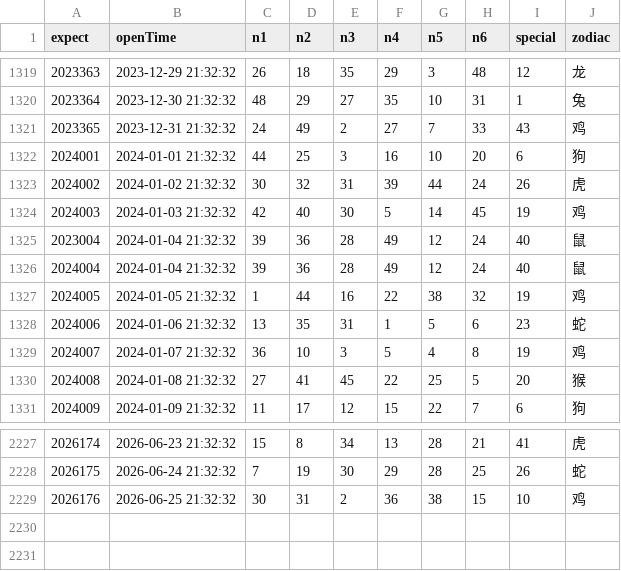
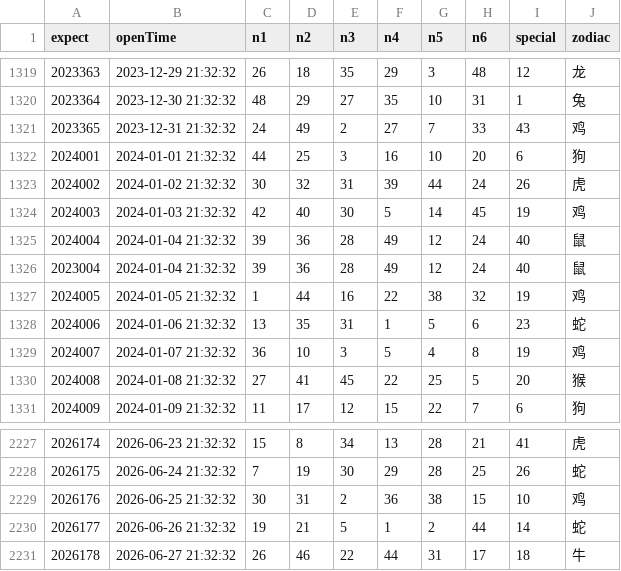
Before and after one commit to lhq157/macaujc, a CSV file: output/20260627.csv (was output/20260625.csv), drawn as a sheet; only a part is shown, gaps mark what is left out; the diff names each change by its address in the sheet, - before the commit and + after, or states it on an @@ line.

Commit message:
数据更新 2026-06-27

```diff
--- a/output/20260625.csv
+++ b/output/20260627.csv
@@ column A (expect) renumbered between rows 1325 and 1326 @@
+row 2230: 2026177 | 2026-06-26 21:32:32 | 19 | 21 | 5 | 1 | 2 | 44 | 14 | 蛇
+row 2231: 2026178 | 2026-06-27 21:32:32 | 26 | 46 | 22 | 44 | 31 | 17 | 18 | 牛
```
